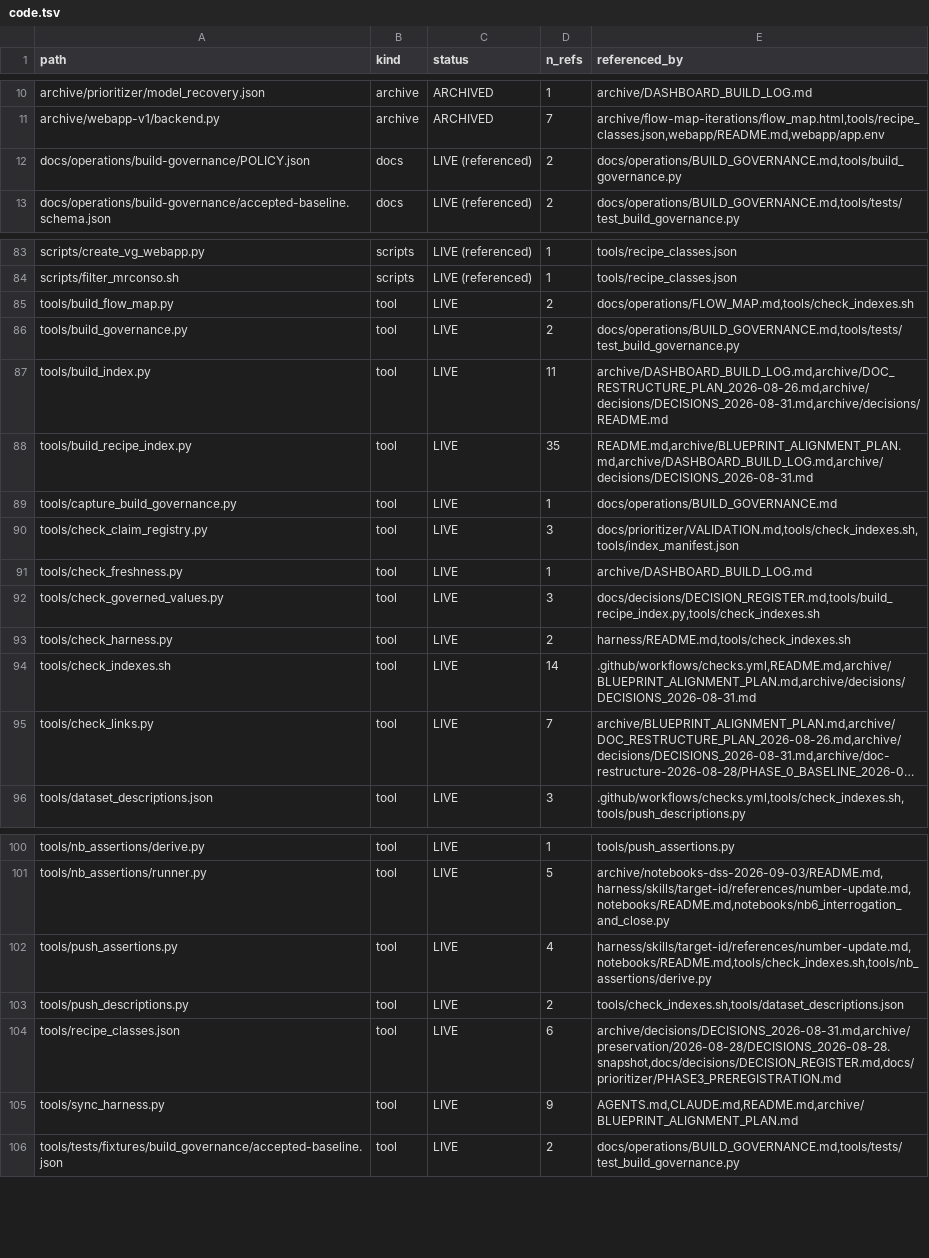
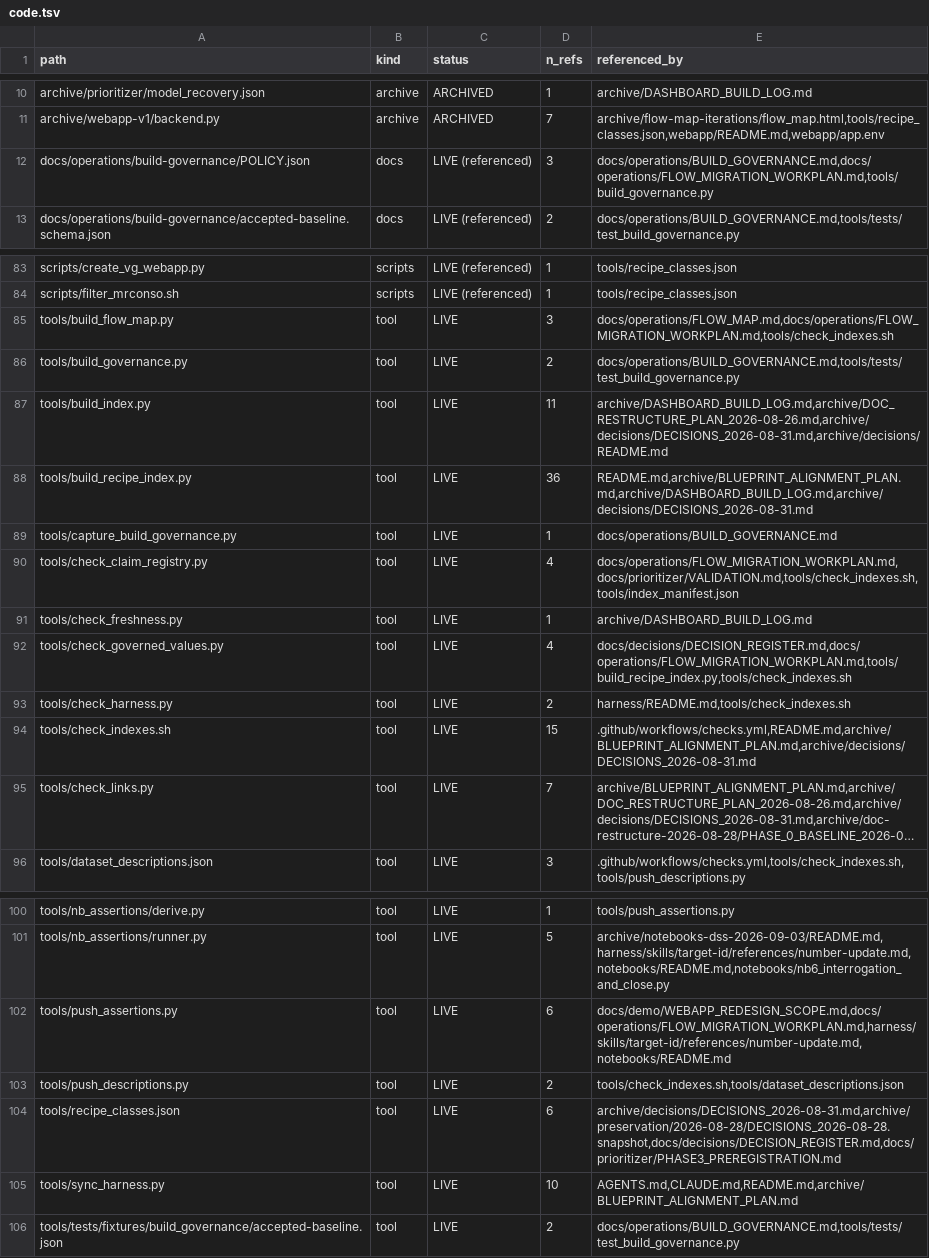
Before and after one commit to lhfudataiku/demo-target-identification, a TSV file: .index/code.tsv, drawn as a sheet; only a part is shown, gaps mark what is left out; long unchanged cells end in …; the diff names each change by its address in the sheet, - before the commit and + after, or states it on an @@ line.

Commit message:
flow migration plan

```diff
--- a/.index/code.tsv
+++ b/.index/code.tsv
-D12 (n_refs): 2
+D12 (n_refs): 3
-E12 (referenced_by): docs/operations/BUILD_GOVERNANCE.md,tools/build_governance.py
+E12 (referenced_by): docs/operations/BUILD_GOVERNANCE.md,docs/operations/FLOW_MIGRATION_WORKPLAN.md,tools/build_governance.py
-D85 (n_refs): 2
+D85 (n_refs): 3
-E85 (referenced_by): docs/operations/FLOW_MAP.md,tools/check_indexes.sh
+E85 (referenced_by): docs/operations/FLOW_MAP.md,docs/operations/FLOW_MIGRATION_WORKPLAN.md,tools/check_indexes.sh
-D88 (n_refs): 35
+D88 (n_refs): 36
-D90 (n_refs): 3
+D90 (n_refs): 4
-E90 (referenced_by): docs/prioritizer/VALIDATION.md,tools/check_indexes.sh,tools/index_manifest.json
+E90 (referenced_by): docs/operations/FLOW_MIGRATION_WORKPLAN.md,docs/prioritizer/VALIDATION.md,tools/check_indexes.sh,tools/index_manifest.json
-D92 (n_refs): 3
+D92 (n_refs): 4
-E92 (referenced_by): docs/decisions/DECISION_REGISTER.md,tools/build_recipe_index.py,tools/check_indexes.sh
+E92 (referenced_by): docs/decisions/DECISION_REGISTER.md,docs/operations/FLOW_MIGRATION_WORKPLAN.md,tools/build_recipe_index.py,tools/check_indexes.sh
-D94 (n_refs): 14
+D94 (n_refs): 15
-D102 (n_refs): 4
+D102 (n_refs): 6
-E102 (referenced_by): harness/skills/target-id/references/number-update.md,notebooks/README.md,tools/check_indexes.sh,tools/nb_assertions/derive.py
+E102 (referenced_by): docs/demo/WEBAPP_REDESIGN_SCOPE.md,docs/operations/FLOW_MIGRATION_WORKPLAN.md,harness/skills/target-id/references/number-update.md,notebooks/README.md
-D105 (n_refs): 9
+D105 (n_refs): 10
```
Also changed, not shown: 5 other files.
